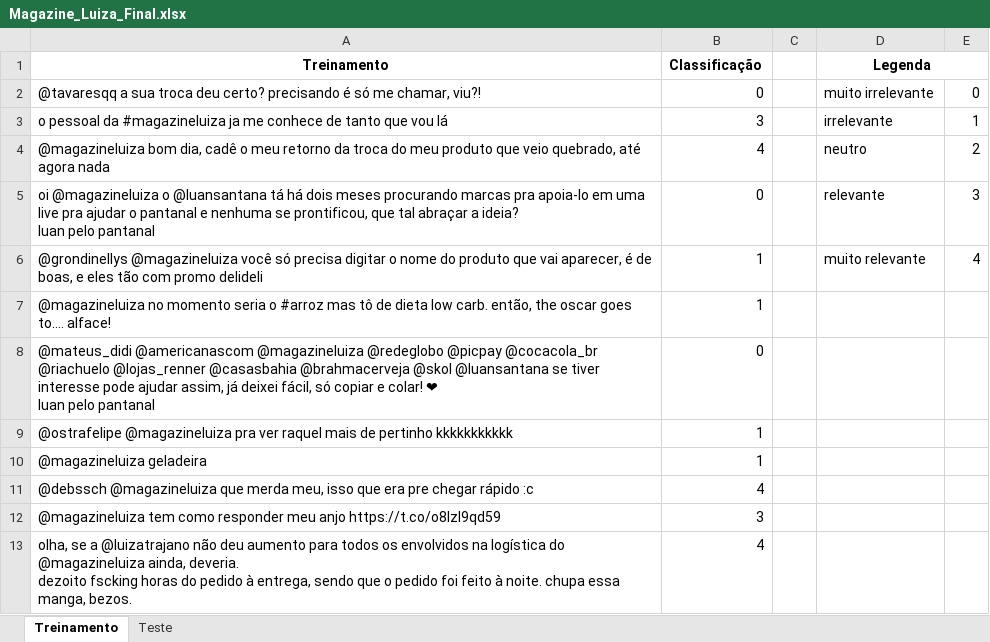
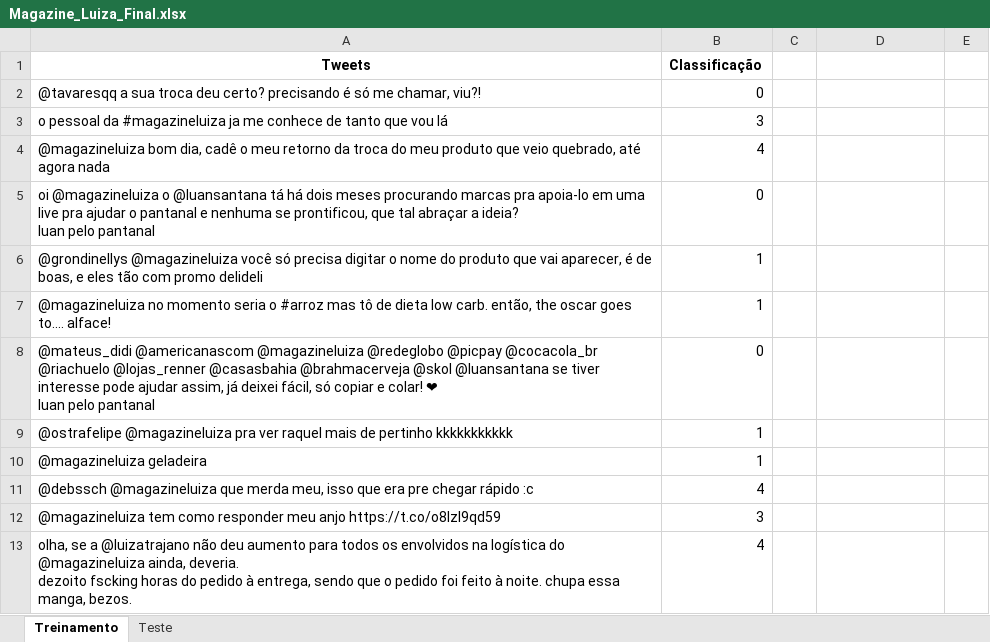
Before and after one commit to GustavoMBorges/Projeto_1_Cdados, an Excel workbook: Magazine_Luiza_Final.xlsx, sheet Treinamento, drawn as a sheet; only a part is shown; values as stored, in another font and other column widths than the file's, no borders; removed rows and columns are numbered as before the commit, all else as after; the diff names each change by its address in the sheet, - before the commit and + after, or states it on an @@ line.

```diff
--- a/Magazine_Luiza_Final.xlsx (sheet Treinamento)
+++ b/Magazine_Luiza_Final.xlsx (sheet Treinamento)
-row 1: Treinamento | Classificação |  | Legenda
+row 1: Tweets | Classificação
-D2: muito irrelevante
+D2: (empty)
-E2: 0
+E2: (empty)
-D3: irrelevante
+D3: (empty)
-E3: 1
+E3: (empty)
-D4: neutro
+D4: (empty)
-E4: 2
+E4: (empty)
-D5: relevante
+D5: (empty)
-E5: 3
+E5: (empty)
-D6: muito relevante
+D6: (empty)
-E6: 4
+E6: (empty)
```
Also changed, not shown: sheet Teste, 1 other file.
